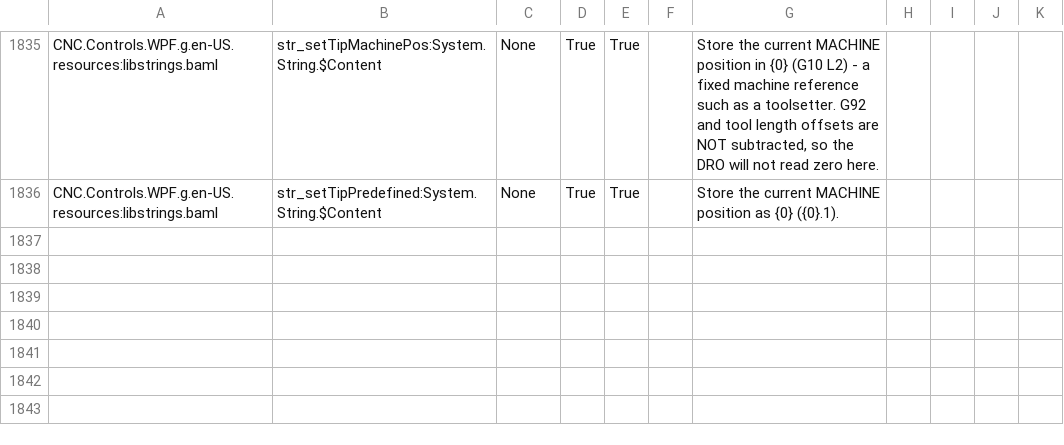
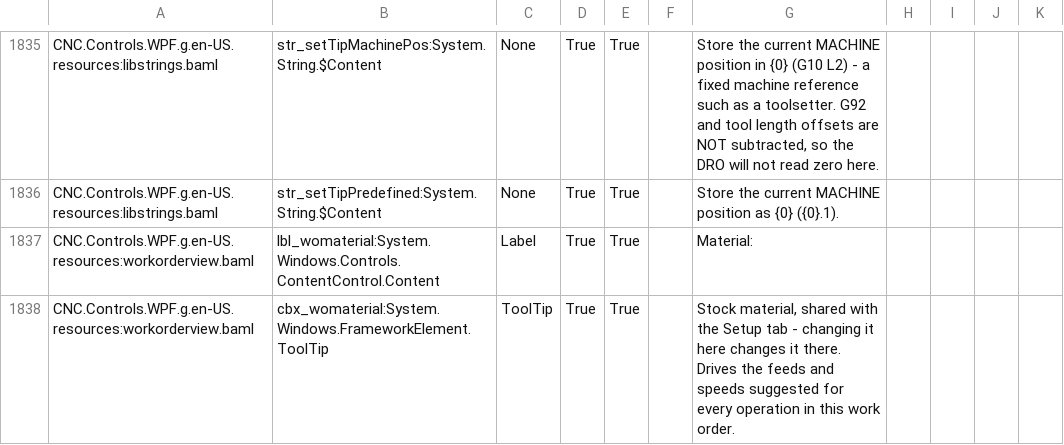
Before and after one commit to ioSenderV2/ioSender, a CSV file: Locale/de-DE/csv/CNC.Controls.WPF.resources.de-DE.csv, drawn as a sheet; only a part is shown, gaps mark what is left out; the diff names each change by its address in the sheet, - before the commit and + after, or states it on an @@ line.

```diff
--- a/Locale/de-DE/csv/CNC.Controls.WPF.resources.de-DE.csv
+++ b/Locale/de-DE/csv/CNC.Controls.WPF.resources.de-DE.csv
+row 1837: CNC.Controls.WPF.g.en-US.resources:workorderview.baml | lbl_womaterial:System.Windows.Controls.ContentControl.Content | Label | True | True |  | Material:
+row 1838: CNC.Controls.WPF.g.en-US.resources:workorderview.baml | cbx_womaterial:System.Windows.FrameworkElement.ToolTip | ToolTip | True | True |  | Stock material, shared with the Setup tab - changing it here changes it there. Drives the feeds and speeds suggested for every operation in this work order.
```
Also changed, not shown: Locale/en-US/csv/CNC.Controls.WPF.resources.en-US.csv, Locale/hu-HU/csv/CNC.Controls.WPF.resources.hu-HU.csv, 7 other files.
